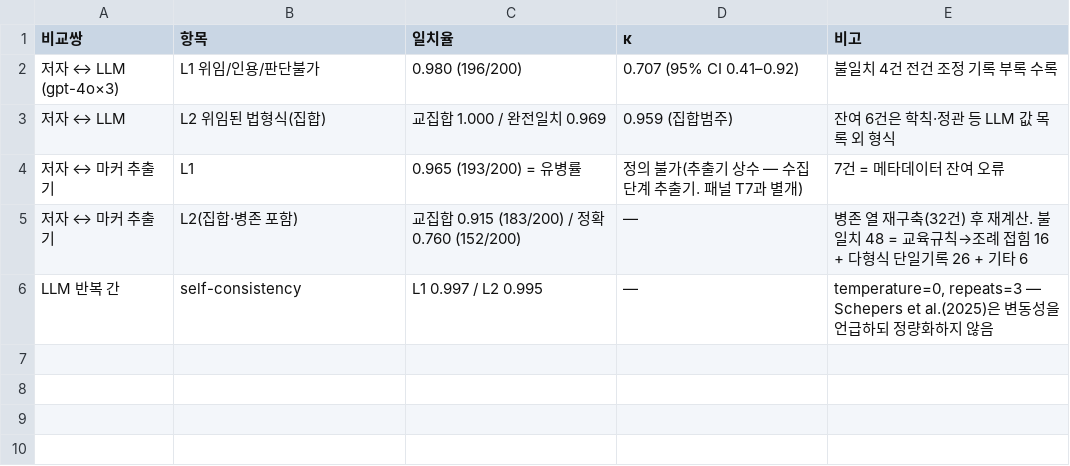
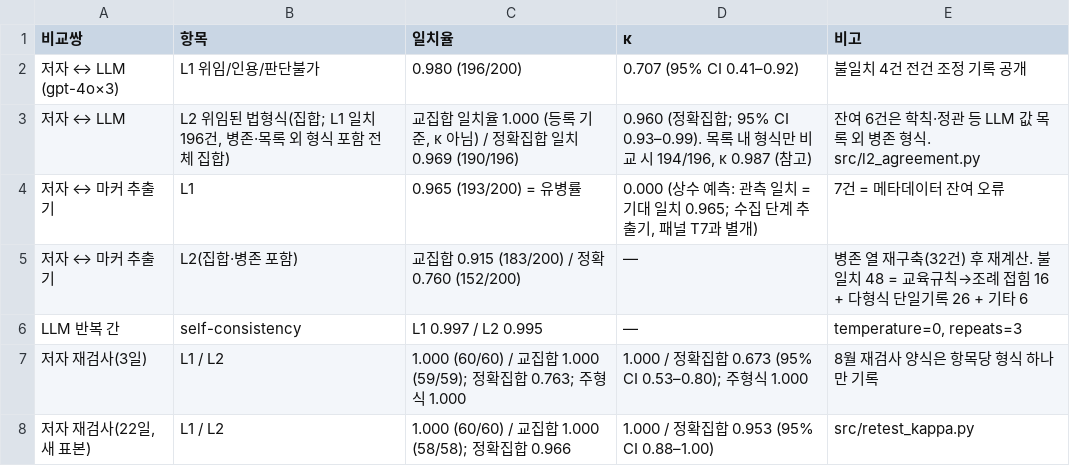
Before and after one commit to beatsbywoni/orphan-rules, a CSV file: output/tables/table6_agreement.csv, drawn as a sheet.

Commit message:
Second cut 2026-10-16: agreement-table scoring scope, constant-predictor kappa, l2_agreement.py, openpyxl, table7 superseded
- src/l2_agreement.py (new): reproduces Table 2 / S1.1 form-label agreement with the scoring scope stated (L1-concordant 196 items, full recorded form sets incl. co-listed and out-of-list forms: 190/196, kappa 0.960; closed-list comparison 194/196, kappa 0.987); constant marker extractor L1 kappa = 0.000 (not undefined); August re-test L2 exact 0.763 / kappa 0.673, primary form 1.000
- output/tables/table6_agreement.csv regenerated to match; table7_audit.csv renamed table7_audit_SUPERSEDED_2026-08.csv (historical August summary, wording stronger than the manuscript)
- requirements-repro.txt: openpyxl==3.1.5 added (retest_kappa.py reads the xlsx workbook)
- scripts/reproduce.py runs l2_agreement.py; REPRODUCE.md row 3b
- docs/deviation_log.md R-2026-10-16-2: scoring-scope correction, "identical guideline" wording, rules 6-7 provenance (codebook revision note records no change to judgment criteria), AI-use scope incl. preliminary candidate causes for the 38 unresolved targets
- MANIFEST.md regenerated (116 files)

```diff
--- a/output/tables/table6_agreement.csv
+++ b/output/tables/table6_agreement.csv
@@ -1,6 +1,8 @@
 비교쌍,항목,일치율,κ,비고
-저자 ↔ LLM (gpt-4o×3),L1 위임/인용/판단불가,0.980 (196/200),0.707 (95% CI 0.41–0.92),불일치 4건 전건 조정 기록 부록 수록
-저자 ↔ LLM,L2 위임된 법형식(집합),교집합 1.000 / 완전일치 0.969,0.959 (집합범주),잔여 6건은 학칙·정관 등 LLM 값 목록 외 형식
-저자 ↔ 마커 추출기,L1,0.965 (193/200) = 유병률,정의 불가(추출기 상수 — 수집 단계 추출기. 패널 T7과 별개),7건 = 메타데이터 잔여 오류
+저자 ↔ LLM (gpt-4o×3),L1 위임/인용/판단불가,0.980 (196/200),0.707 (95% CI 0.41–0.92),불일치 4건 전건 조정 기록 공개
+저자 ↔ LLM,"L2 위임된 법형식(집합; L1 일치 196건, 병존·목록 외 형식 포함 전체 집합)","교집합 일치율 1.000 (등록 기준, κ 아님) / 정확집합 일치 0.969 (190/196)","0.960 (정확집합; 95% CI 0.93–0.99). 목록 내 형식만 비교 시 194/196, κ 0.987 (참고)",잔여 6건은 학칙·정관 등 LLM 값 목록 외 병존 형식. src/l2_agreement.py
+저자 ↔ 마커 추출기,L1,0.965 (193/200) = 유병률,"0.000 (상수 예측: 관측 일치 = 기대 일치 0.965; 수집 단계 추출기, 패널 T7과 별개)",7건 = 메타데이터 잔여 오류
 저자 ↔ 마커 추출기,L2(집합·병존 포함),교집합 0.915 (183/200) / 정확 0.760 (152/200),—,병존 열 재구축(32건) 후 재계산. 불일치 48 = 교육규칙→조례 접힘 16 + 다형식 단일기록 26 + 기타 6
-LLM 반복 간,self-consistency,L1 0.997 / L2 0.995,—,"temperature=0, repeats=3 — Schepers et al.(2025)은 변동성을 언급하되 정량화하지 않음"
+LLM 반복 간,self-consistency,L1 0.997 / L2 0.995,—,"temperature=0, repeats=3"
+저자 재검사(3일),L1 / L2,1.000 (60/60) / 교집합 1.000 (59/59); 정확집합 0.763; 주형식 1.000,1.000 / 정확집합 0.673 (95% CI 0.53–0.80); 주형식 1.000,8월 재검사 양식은 항목당 형식 하나만 기록
+"저자 재검사(22일, 새 표본)",L1 / L2,1.000 (60/60) / 교집합 1.000 (58/58); 정확집합 0.966,1.000 / 정확집합 0.953 (95% CI 0.88–1.00),src/retest_kappa.py
```
Also changed, not shown: 8 other files.
